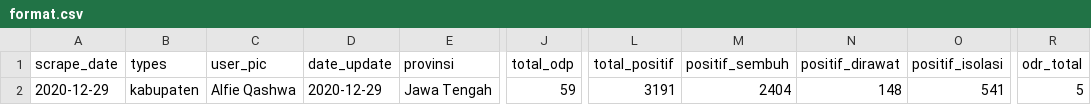
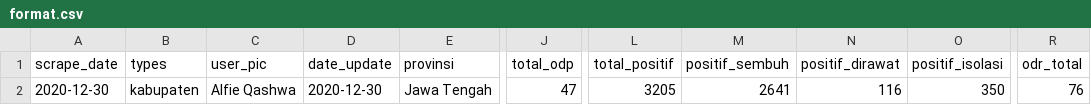
Before and after one commit to alfieqashwa/kominfo-pedulilindungi, a CSV file: JAWA_TENGAH/boyolali/new/format.csv, drawn as a sheet; only a part is shown, gaps mark what is left out; the diff names each change by its address in the sheet, - before the commit and + after, or states it on an @@ line.

```diff
--- a/JAWA_TENGAH/boyolali/new/format.csv
+++ b/JAWA_TENGAH/boyolali/new/format.csv
-A2 (scrape_date): 2020-12-29
+A2 (scrape_date): 2020-12-30
-D2 (date_update): 2020-12-29
+D2 (date_update): 2020-12-30
-J2 (total_odp): 59
+J2 (total_odp): 47
-L2 (total_positif): 3191
+L2 (total_positif): 3205
-M2 (positif_sembuh): 2404
+M2 (positif_sembuh): 2641
-N2 (positif_dirawat): 148
+N2 (positif_dirawat): 116
-O2 (positif_isolasi): 541
+O2 (positif_isolasi): 350
-R2 (odr_total): 5
+R2 (odr_total): 76
```
Also changed, not shown: JAWA_TENGAH/banjarnegara/new/format.csv, JAWA_TENGAH/grobogan/new/format.csv, 6 other files.
